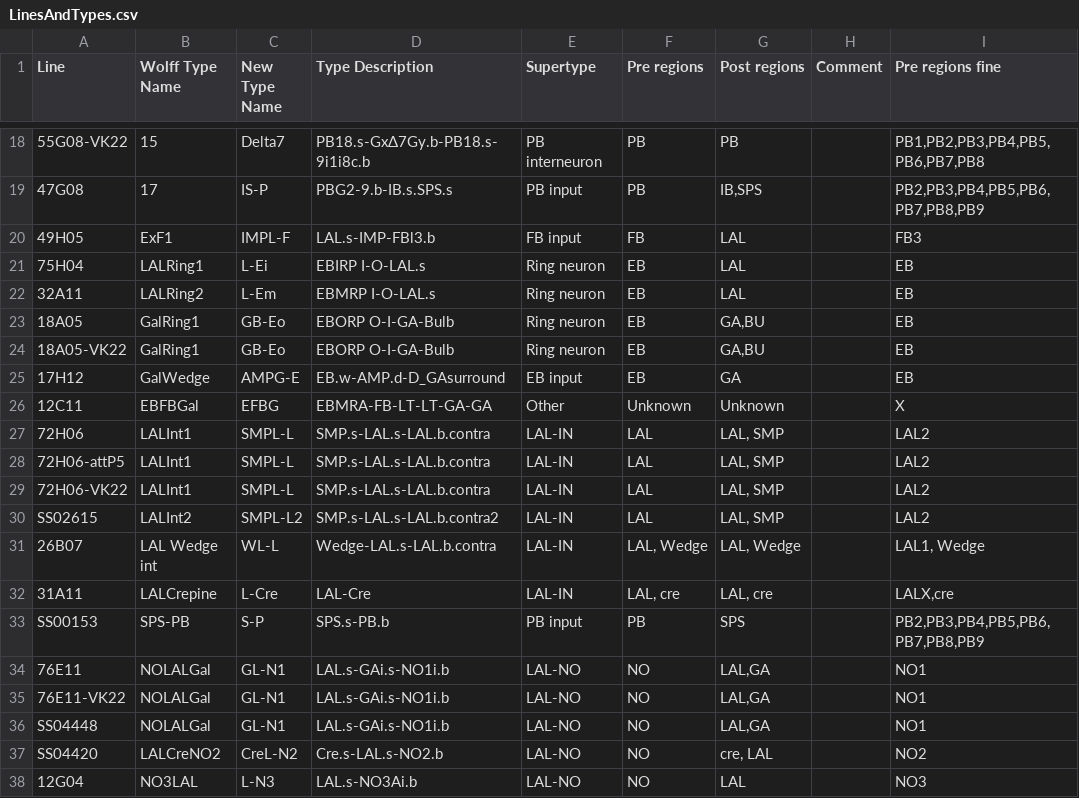
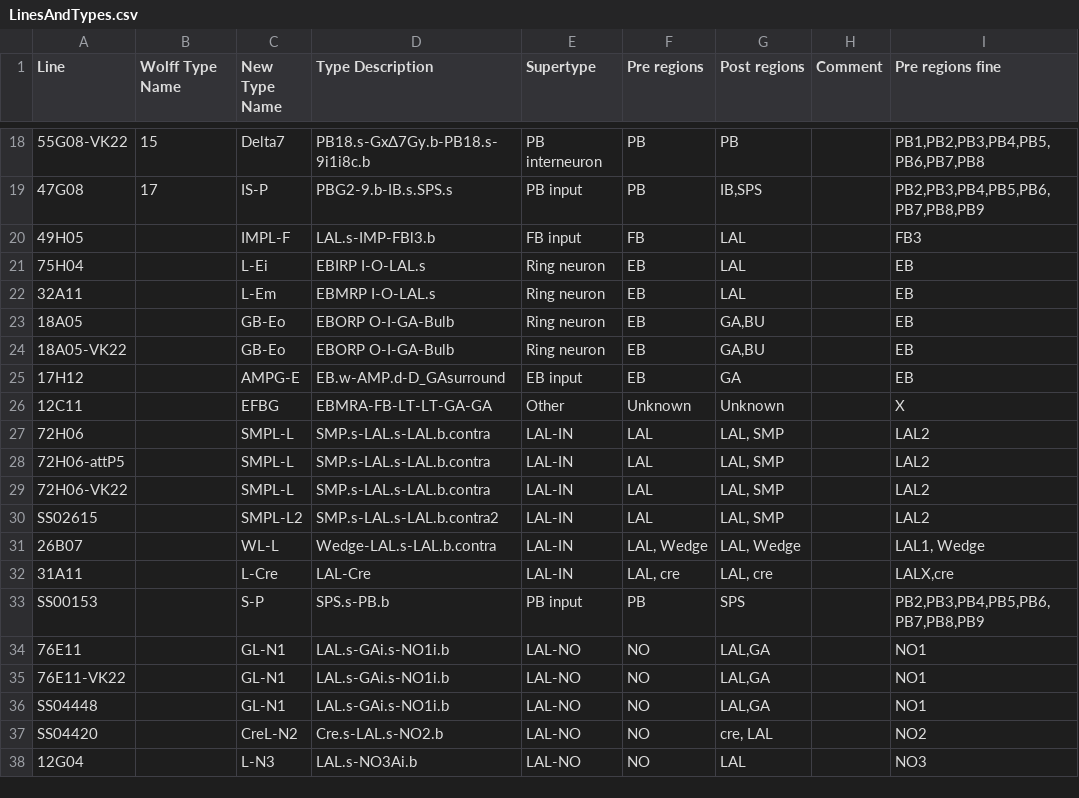
Before and after one commit to romainFr/CX-Functional-Analysis, a CSV file: LinesAndTypes.csv, drawn as a sheet; only a part is shown, gaps mark what is left out; the diff names each change by its address in the sheet, - before the commit and + after, or states it on an @@ line.

Commit message:
Removing names that do not relate to a paper

```diff
--- a/LinesAndTypes.csv
+++ b/LinesAndTypes.csv
-B20 (Wolff Type Name): ExF1
+B20 (Wolff Type Name): (empty)
-B21 (Wolff Type Name): LALRing1
+B21 (Wolff Type Name): (empty)
-B22 (Wolff Type Name): LALRing2
+B22 (Wolff Type Name): (empty)
-B23:B24 (Wolff Type Name): GalRing1
+B23:B24 (Wolff Type Name): (empty)
-B25 (Wolff Type Name): GalWedge
+B25 (Wolff Type Name): (empty)
-B26 (Wolff Type Name): EBFBGal
+B26 (Wolff Type Name): (empty)
-B27:B29 (Wolff Type Name): LALInt1
+B27:B29 (Wolff Type Name): (empty)
-B30 (Wolff Type Name): LALInt2
+B30 (Wolff Type Name): (empty)
-B31 (Wolff Type Name): LAL Wedge int
+B31 (Wolff Type Name): (empty)
-B32 (Wolff Type Name): LALCrepine
+B32 (Wolff Type Name): (empty)
-B33 (Wolff Type Name): SPS-PB
+B33 (Wolff Type Name): (empty)
-B34:B36 (Wolff Type Name): NOLALGal
+B34:B36 (Wolff Type Name): (empty)
-B37 (Wolff Type Name): LALCreNO2
+B37 (Wolff Type Name): (empty)
-B38 (Wolff Type Name): NO3LAL
+B38 (Wolff Type Name): (empty)
```
